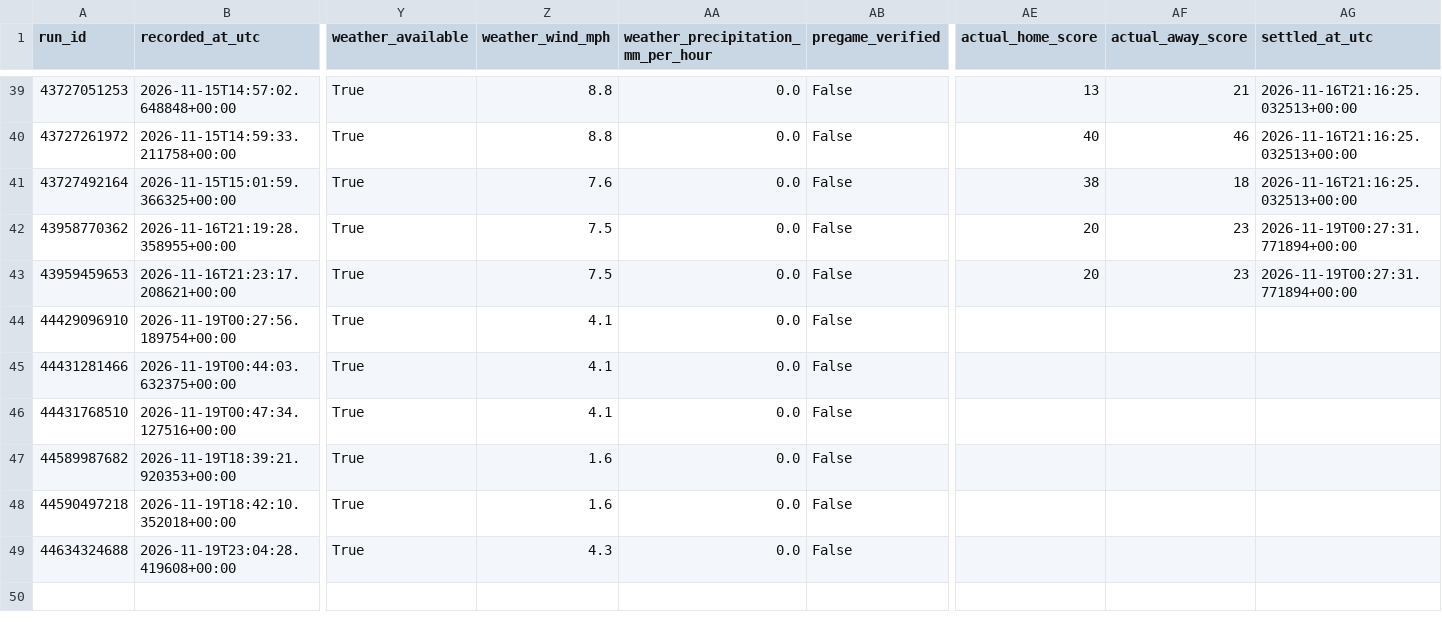
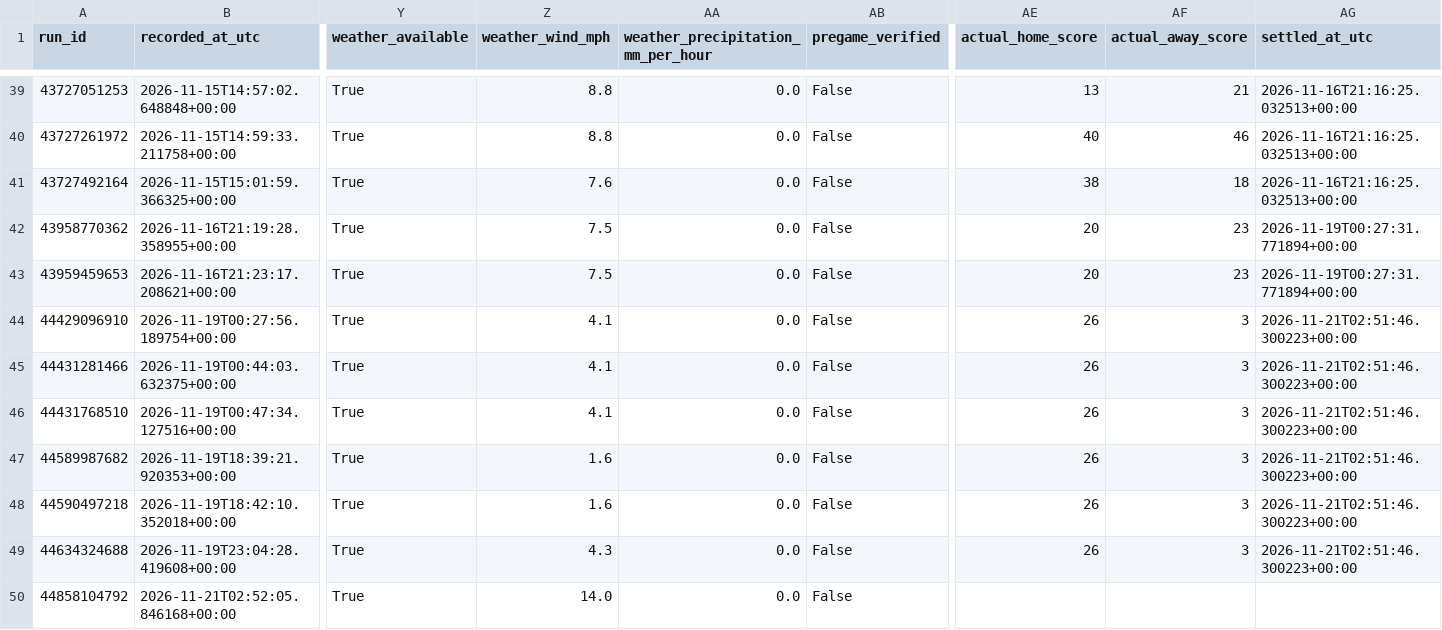
Before and after one commit to dlamb9215/Douglas-Lamb, a CSV file: nfl_forecast_ledger.csv, drawn as a sheet; only a part is shown, gaps mark what is left out; rows hold the shown columns only; the diff names each change by its address in the sheet, - before the commit and + after, or states it on an @@ line.

```diff
--- a/nfl_forecast_ledger.csv
+++ b/nfl_forecast_ledger.csv
-AE44:AE49 (actual_home_score): (empty)
+AE44:AE49 (actual_home_score): 26
-AF44:AF49 (actual_away_score): (empty)
+AF44:AF49 (actual_away_score): 3
-AG44:AG49 (settled_at_utc): (empty)
+AG44:AG49 (settled_at_utc): 2026-11-21T02:51:46.300223+00:00
+row 50: 44858104792 | 2026-11-21T02:52:05.846168+00:00 | True | 14.0 | 0.0 | False
```
